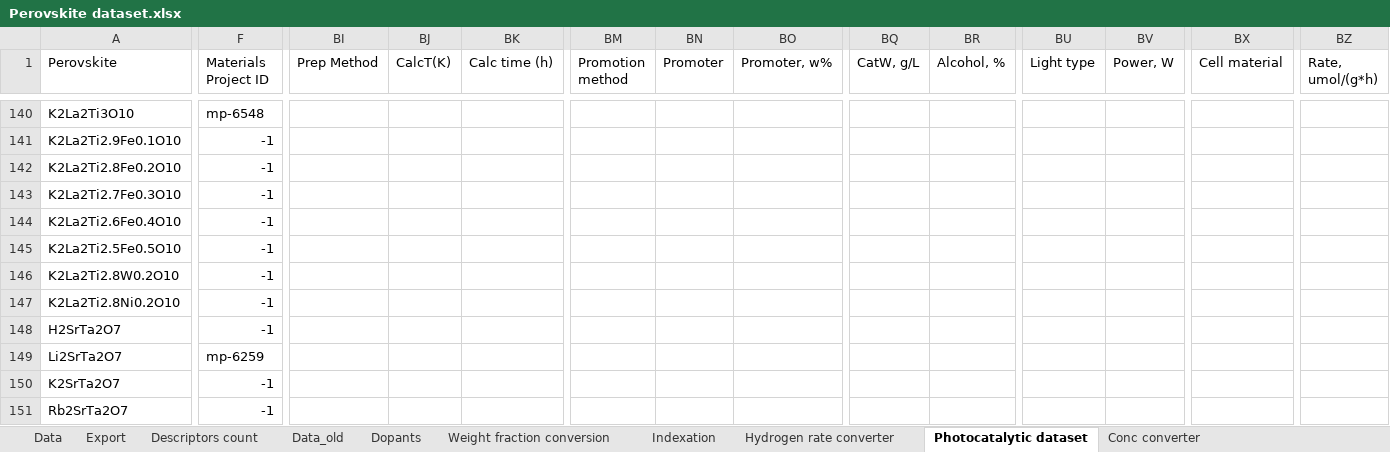
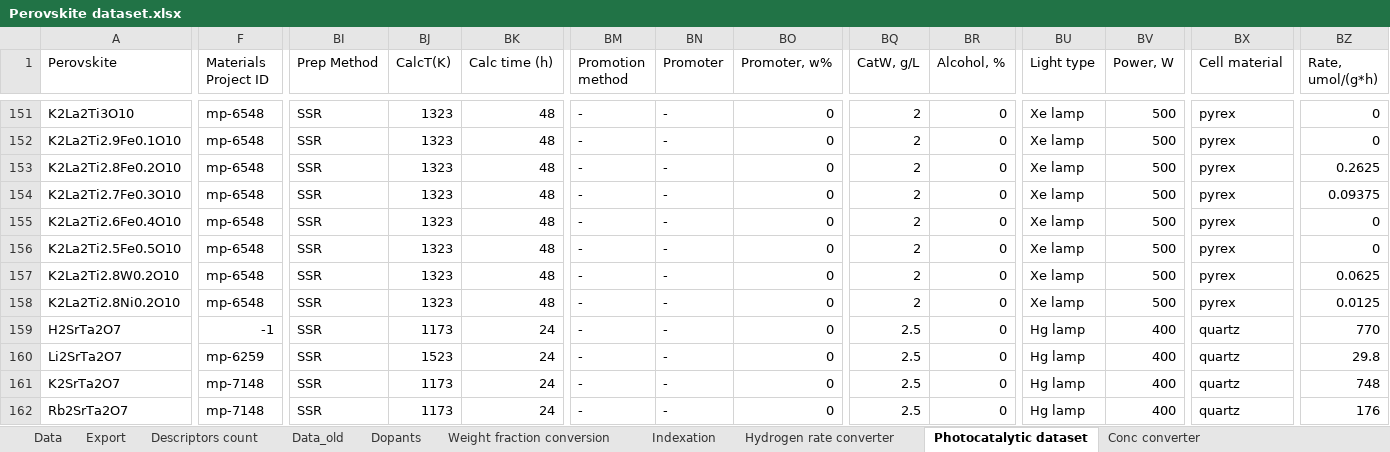
Before and after one commit to NikitaDavydov02/Perovskite-liked-oxides-bandgap-prediction, an Excel workbook: Data/Perovskite dataset.xlsx, sheet Photocatalytic dataset, drawn as a sheet; only a part is shown, gaps mark what is left out; values as stored, in another font and other column widths than the file's, no cell formats; addresses are those after the commit; the diff covers the shown part only; the diff names each change by its address in the sheet, - before the commit and + after, or states it on an @@ line.

Commit message:
Update on photocatalysis dataset

```diff
--- a/Data/Perovskite dataset.xlsx (sheet Photocatalytic dataset)
+++ b/Data/Perovskite dataset.xlsx (sheet Photocatalytic dataset)
-BI151:BI162 (Prep Method): (empty)
+BI151:BI162 (Prep Method): SSR
-BJ151:BJ158 (CalcT(K)): (empty)
+BJ151:BJ158 (CalcT(K)): 1323
-BK151:BK158 (Calc time (h)): (empty)
+BK151:BK158 (Calc time (h)): 48
-BM151:BM162 (Promotion method): (empty)
+BM151:BM162 (Promotion method): -
-BN151:BN162 (Promoter): (empty)
+BN151:BN162 (Promoter): -
-BO151:BO162 (Promoter, w%): (empty)
+BO151:BO162 (Promoter, w%): 0
-BQ151:BQ158 (CatW, g/L): (empty)
+BQ151:BQ158 (CatW, g/L): 2
-BR151:BR162 (Alcohol, %): (empty)
+BR151:BR162 (Alcohol, %): 0
-BU151:BU158 (Light type): (empty)
+BU151:BU158 (Light type): Xe lamp
-BV151:BV158 (Power, W): (empty)
+BV151:BV158 (Power, W): 500
-BX151:BX158 (Cell material): (empty)
+BX151:BX158 (Cell material): pyrex
-BZ151:BZ152 (Rate, umol/(g*h)): (empty)
+BZ151:BZ152 (Rate, umol/(g*h)): 0
-F152:F158 (Materials Project ID): -1
+F152:F158 (Materials Project ID): mp-6548
-BZ153 (Rate, umol/(g*h)): (empty)
+BZ153 (Rate, umol/(g*h)): 0.2625
-BZ154 (Rate, umol/(g*h)): (empty)
+BZ154 (Rate, umol/(g*h)): 0.09375
-BZ155:BZ156 (Rate, umol/(g*h)): (empty)
+BZ155:BZ156 (Rate, umol/(g*h)): 0
-BZ157 (Rate, umol/(g*h)): (empty)
+BZ157 (Rate, umol/(g*h)): 0.0625
-BZ158 (Rate, umol/(g*h)): (empty)
+BZ158 (Rate, umol/(g*h)): 0.0125
-BJ159 (CalcT(K)): (empty)
+BJ159 (CalcT(K)): 1173
-BK159:BK162 (Calc time (h)): (empty)
+BK159:BK162 (Calc time (h)): 24
-BQ159:BQ162 (CatW, g/L): (empty)
+BQ159:BQ162 (CatW, g/L): 2.5
-BU159:BU162 (Light type): (empty)
+BU159:BU162 (Light type): Hg lamp
-BV159:BV162 (Power, W): (empty)
+BV159:BV162 (Power, W): 400
-BX159:BX162 (Cell material): (empty)
+BX159:BX162 (Cell material): quartz
-BZ159 (Rate, umol/(g*h)): (empty)
+BZ159 (Rate, umol/(g*h)): 770
-BJ160 (CalcT(K)): (empty)
+BJ160 (CalcT(K)): 1523
-BZ160 (Rate, umol/(g*h)): (empty)
+BZ160 (Rate, umol/(g*h)): 29.8
-F161:F162 (Materials Project ID): -1
+F161:F162 (Materials Project ID): mp-7148
-BJ161:BJ162 (CalcT(K)): (empty)
+BJ161:BJ162 (CalcT(K)): 1173
-BZ161 (Rate, umol/(g*h)): (empty)
+BZ161 (Rate, umol/(g*h)): 748
-BZ162 (Rate, umol/(g*h)): (empty)
+BZ162 (Rate, umol/(g*h)): 176
```
Also changed, not shown: 44 added rows, 5 removed rows and 432 edited cells elsewhere in this sheet, cell formats, formulas that keep their value, hidden cells, 1 other file.
